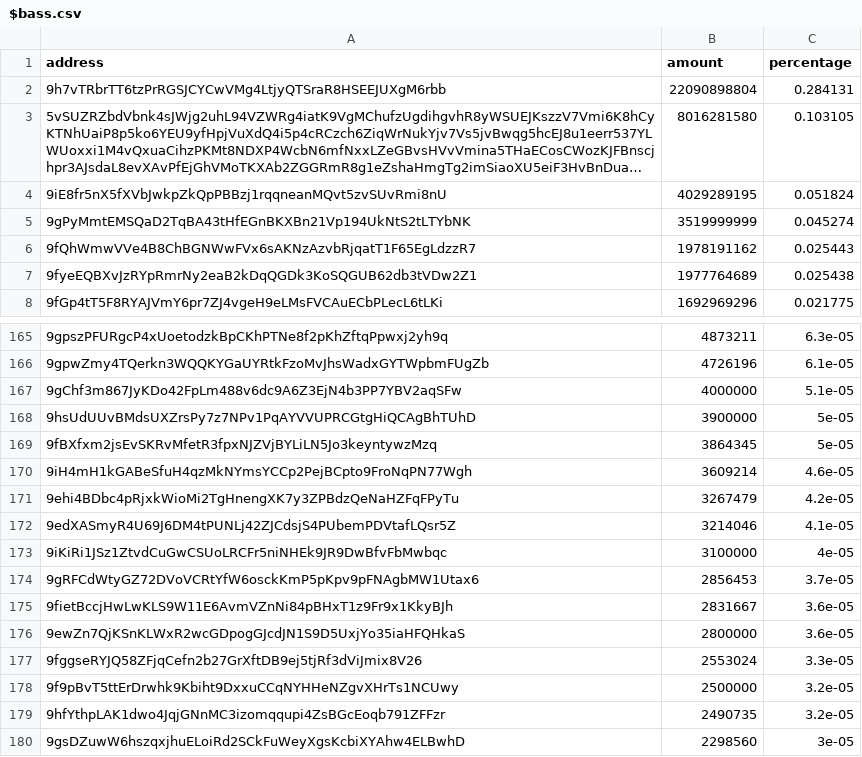
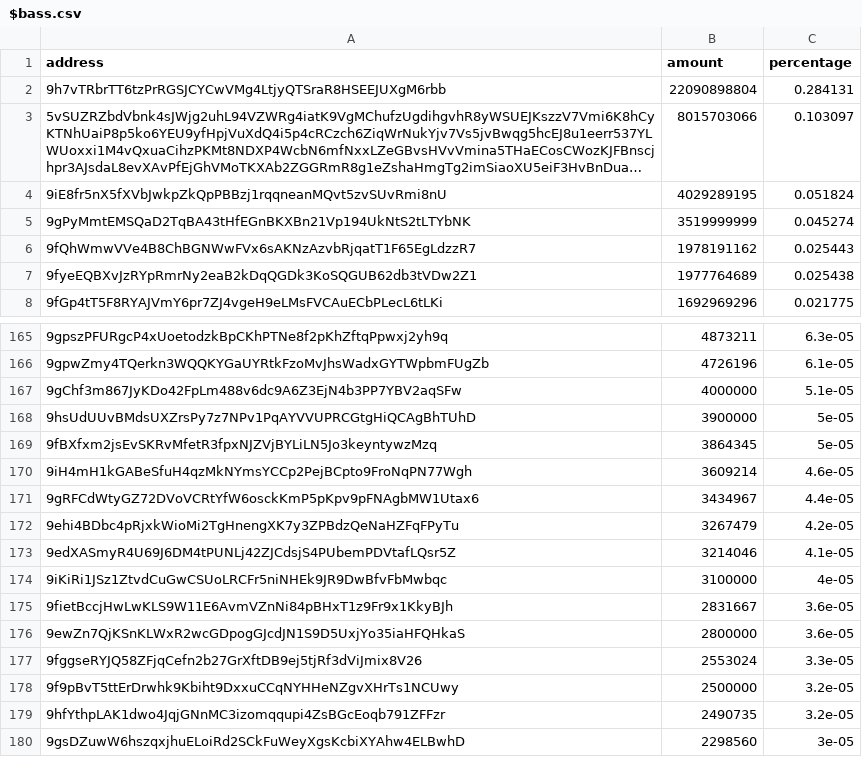
Before and after one commit to babygrenade/ergo-tokenautics, a CSV file: data/$bass.csv, drawn as a sheet; only a part is shown, gaps mark what is left out; long unchanged cells end in …; removed rows and columns are numbered as before the commit, all else as after; the diff names each change by its address in the sheet, - before the commit and + after, or states it on an @@ line.

```diff
--- a/data/$bass.csv
+++ b/data/$bass.csv
-B3 (amount): 8016281580
+B3 (amount): 8015703066
-C3 (percentage): 0.103105
+C3 (percentage): 0.103097
+row 171: 9gRFCdWtyGZ72DVoVCRtYfW6osckKmP5pKpv9pFNAgbMW1Utax6 | 3434967 | 4.4e-05
-row 174: 9gRFCdWtyGZ72DVoVCRtYfW6osckKmP5pKpv9pFNAgbMW1Utax6 | 2856453 | 3.7e-05
```
Also changed, not shown: data/CYPX.csv, data/GreasyCex.csv, 5 other files.
